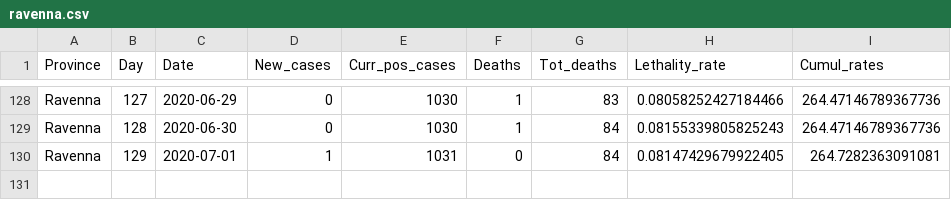
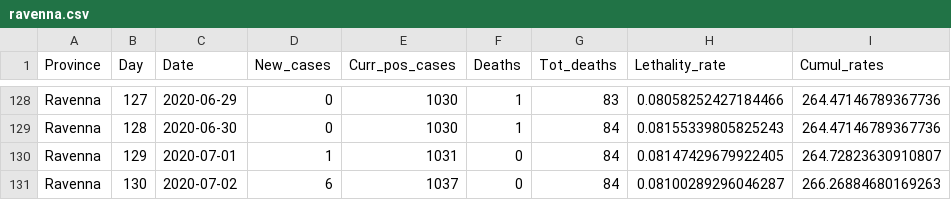
Before and after one commit to CEEDS-DEMM/COVID-Pro-Dataset, a CSV file: Deaths_Emilia-Romagna/ravenna.csv, drawn as a sheet; only a part is shown, gaps mark what is left out.

```diff
--- a/Deaths_Emilia-Romagna/ravenna.csv
+++ b/Deaths_Emilia-Romagna/ravenna.csv
@@ -129,2 +129,3 @@ Ravenna,127,2020-06-29,0,1030,1,83,0.08058252427184466,264.47146789367736
 Ravenna,128,2020-06-30,0,1030,1,84,0.08155339805825243,264.47146789367736
-Ravenna,129,2020-07-01,1,1031,0,84,0.08147429679922405,264.7282363091081
+Ravenna,129,2020-07-01,1,1031,0,84,0.08147429679922405,264.72823630910807
+Ravenna,130,2020-07-02,6,1037,0,84,0.08100289296046287,266.26884680169263
```
Also changed, not shown: Deaths_Abruzzo/l_aquila.csv, Deaths_Calabria/cosenza.csv, 42 other files.
